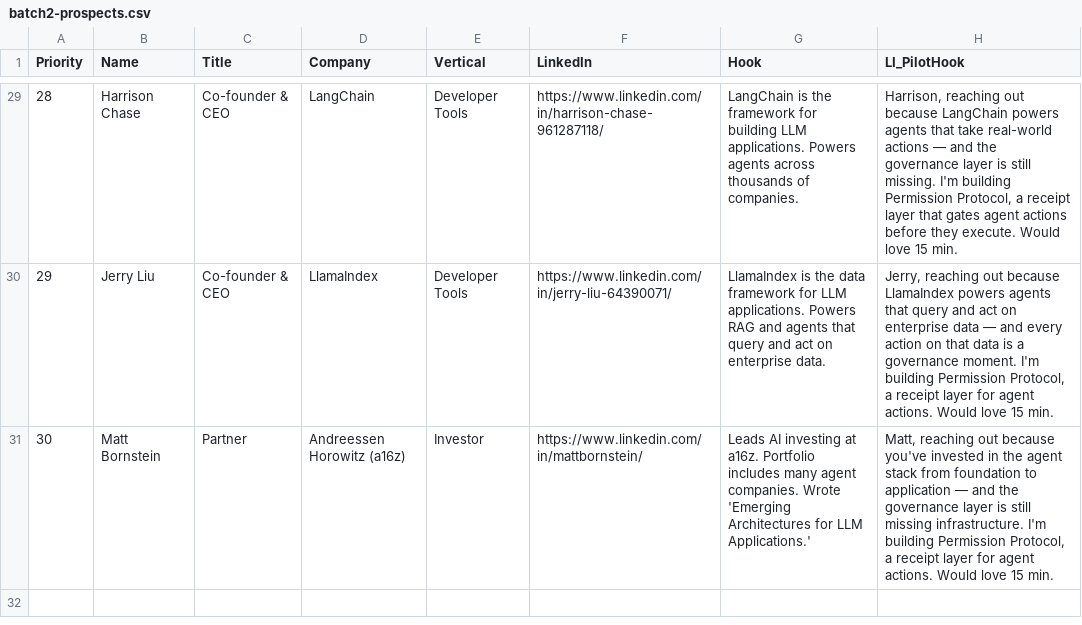
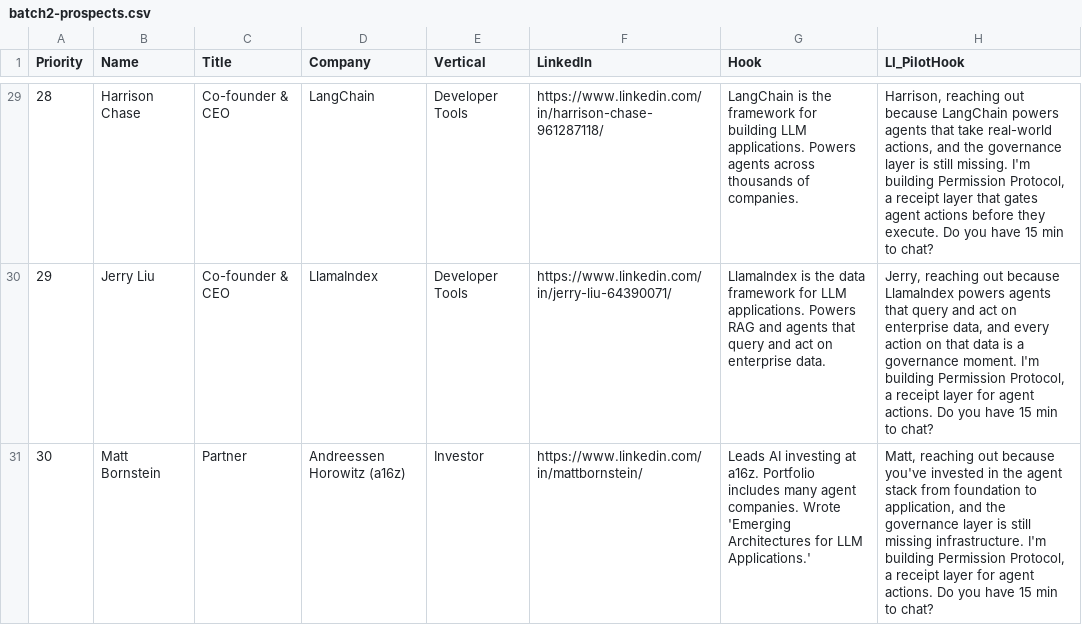
Before and after one commit to permission-protocol/pp-demo, a CSV file: pp-os/sprint5/batch2-prospects.csv, drawn as a sheet; only a part is shown, gaps mark what is left out; the diff covers the shown part only.

```diff
--- a/pp-os/sprint5/batch2-prospects.csv
+++ b/pp-os/sprint5/batch2-prospects.csv
@@ -29,3 +29,3 @@ Priority,Name,Title,Company,Vertical,LinkedIn,Hook,LI_PilotHook
-28,Harrison Chase,Co-founder & CEO,LangChain,Developer Tools,https://www.linkedin.com/in/harrison-chase-961287118/,LangChain is the framework for building LLM applications. Powers agents across thousands of companies.,"Harrison, reaching out because LangChain powers agents that take real-world actions — and the governance layer is still missing. I'm building Permission Protocol, a receipt layer that gates agent actions before they execute. Would love 15 min."
-29,Jerry Liu,Co-founder & CEO,LlamaIndex,Developer Tools,https://www.linkedin.com/in/jerry-liu-64390071/,LlamaIndex is the data framework for LLM applications. Powers RAG and agents that query and act on enterprise data.,"Jerry, reaching out because LlamaIndex powers agents that query and act on enterprise data — and every action on that data is a governance moment. I'm building Permission Protocol, a receipt layer for agent actions. Would love 15 min."
-30,Matt Bornstein,Partner,Andreessen Horowitz (a16z),Investor,https://www.linkedin.com/in/mattbornstein/,Leads AI investing at a16z. Portfolio includes many agent companies. Wrote 'Emerging Architectures for LLM Applications.',"Matt, reaching out because you've invested in the agent stack from foundation to application — and the governance layer is still missing infrastructure. I'm building Permission Protocol, a receipt layer for agent actions. Would love 15 min."
+28,Harrison Chase,Co-founder & CEO,LangChain,Developer Tools,https://www.linkedin.com/in/harrison-chase-961287118/,LangChain is the framework for building LLM applications. Powers agents across thousands of companies.,"Harrison, reaching out because LangChain powers agents that take real-world actions, and the governance layer is still missing. I'm building Permission Protocol, a receipt layer that gates agent actions before they execute. Do you have 15 min to chat?"
+29,Jerry Liu,Co-founder & CEO,LlamaIndex,Developer Tools,https://www.linkedin.com/in/jerry-liu-64390071/,LlamaIndex is the data framework for LLM applications. Powers RAG and agents that query and act on enterprise data.,"Jerry, reaching out because LlamaIndex powers agents that query and act on enterprise data, and every action on that data is a governance moment. I'm building Permission Protocol, a receipt layer for agent actions. Do you have 15 min to chat?"
+30,Matt Bornstein,Partner,Andreessen Horowitz (a16z),Investor,https://www.linkedin.com/in/mattbornstein/,Leads AI investing at a16z. Portfolio includes many agent companies. Wrote 'Emerging Architectures for LLM Applications.',"Matt, reaching out because you've invested in the agent stack from foundation to application, and the governance layer is still missing infrastructure. I'm building Permission Protocol, a receipt layer for agent actions. Do you have 15 min to chat?"
```
Also changed, not shown: 27 edited cells elsewhere in this file, pp-os/sprint5/sprint5-batch1-ready.csv, 6 other files.
